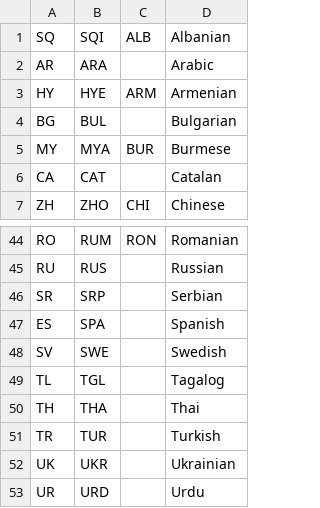
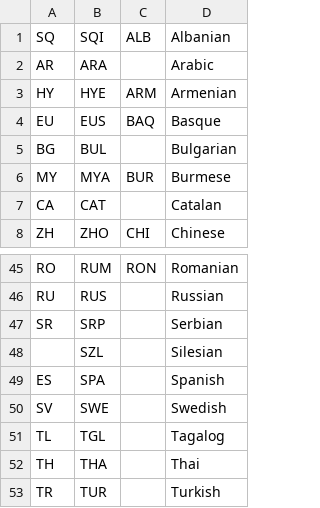
Before and after one commit to Pyroan/Lingo, a CSV file: data/iso_languages.csv, drawn as a sheet; only a part is shown, gaps mark what is left out; the shorter side is filled out with more unchanged rows; the diff names each change by its address in the sheet, - before the commit and + after, or states it on an @@ line.

Commit message:
Added Basque, Silesian

```diff
--- a/data/iso_languages.csv
+++ b/data/iso_languages.csv
+row 4: EU | EUS | BAQ | Basque
+row 48:  | SZL |  | Silesian
```
